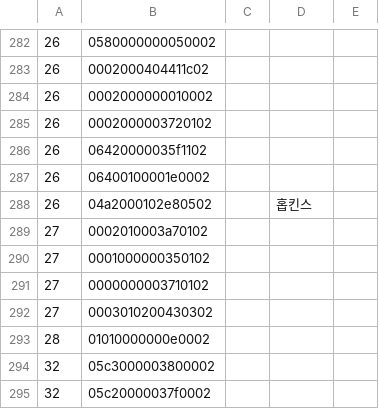
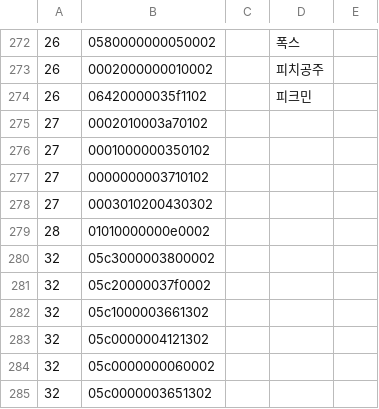
Before and after one commit to lokimp28/pixl.js_kor, a CSV file: fw/data/amiidb_link.csv, drawn as a sheet; only a part is shown, gaps mark what is left out; the shorter side is filled out with more unchanged rows; the diff covers the shown part only.

```diff
--- a/fw/data/amiidb_link.csv
+++ b/fw/data/amiidb_link.csv
@@ -282,8 +272,4 @@
-26,0580000000050002,,,
-26,0002000404411c02,,,
-26,0002000000010002,,,
-26,0002000003720102,,,
-26,06420000035f1102,,,
-26,06400100001e0002,,,
-26,04a2000102e80502,,홉킨스,
+26,0580000000050002,,폭스,
+26,0002000000010002,,피치공주,
+26,06420000035f1102,,피크민,
 27,0002010003a70102,,,
```
Also changed, not shown: 10 removed rows and 22 edited cells elsewhere in this file, 3 other files.
